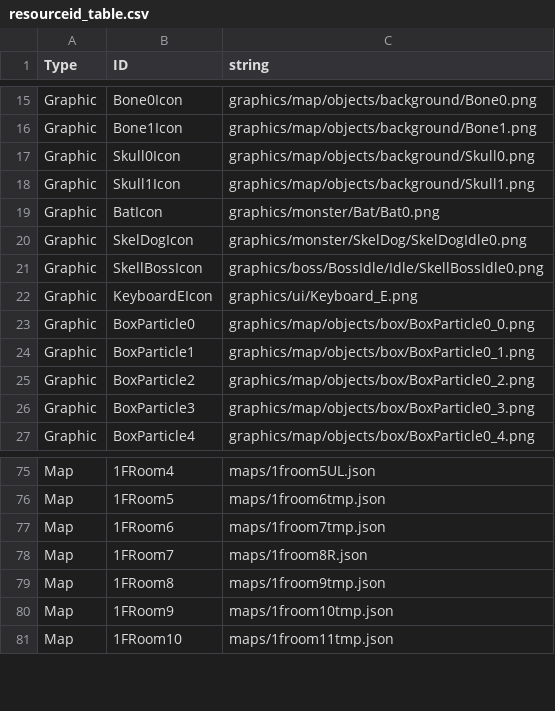
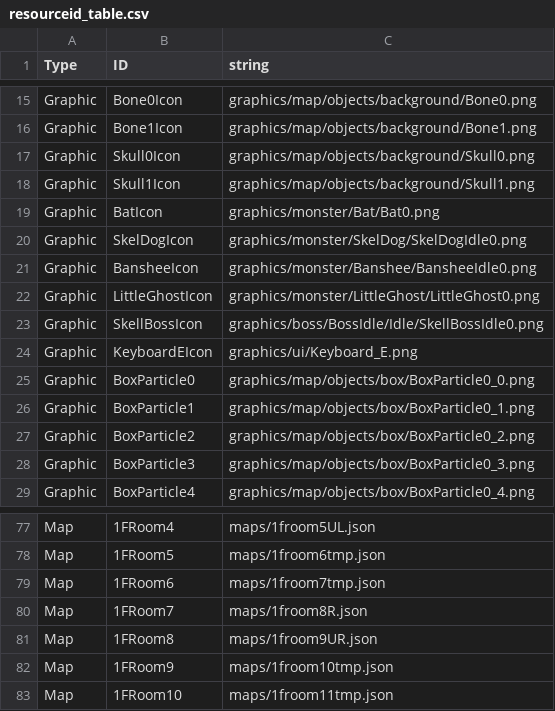
Before and after one commit to jigyu12/SFML_Team_Mockup_Project-Dungreed, a CSV file: Team_Mockup_Project-DungreedBin/tables/resourceid_table.csv, drawn as a sheet; only a part is shown, gaps mark what is left out.

```diff
--- a/Team_Mockup_Project-DungreedBin/tables/resourceid_table.csv
+++ b/Team_Mockup_Project-DungreedBin/tables/resourceid_table.csv
@@ -20,2 +20,4 @@ Type,ID,string
 "Graphic","SkelDogIcon","graphics/monster/SkelDog/SkelDogIdle0.png"
+"Graphic","BansheeIcon","graphics/monster/Banshee/BansheeIdle0.png"
+"Graphic","LittleGhostIcon","graphics/monster/LittleGhost/LittleGhost0.png"
 "Graphic","SkellBossIcon","graphics/boss/BossIdle/Idle/SkellBossIdle0.png"
@@ -78,3 +80,3 @@ Type,ID,string
 "Map","1FRoom7","maps/1froom8R.json"
-"Map","1FRoom8","maps/1froom9tmp.json"
+"Map","1FRoom8","maps/1froom9UR.json"
 "Map","1FRoom9","maps/1froom10tmp.json"
```
Also changed, not shown: 15 other files.
